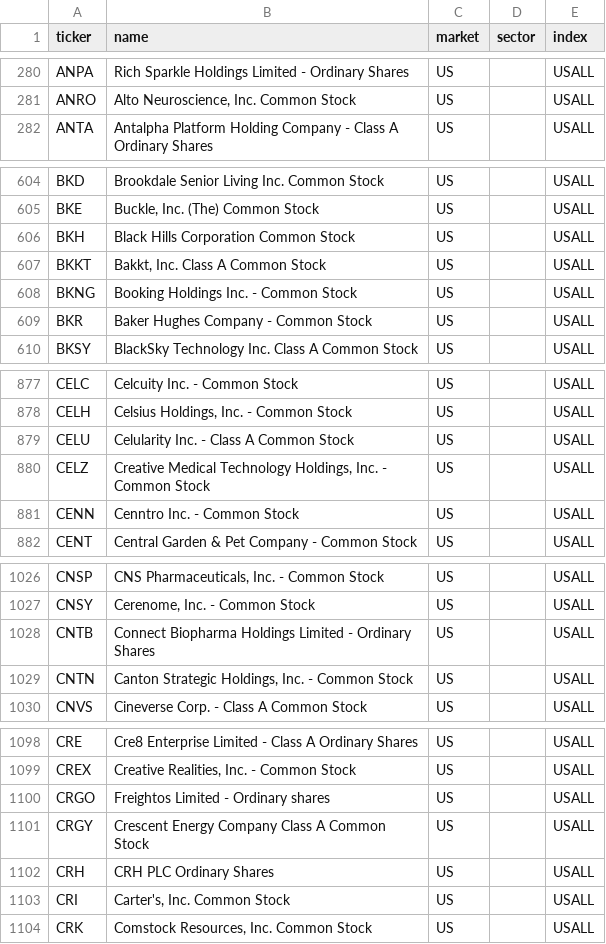
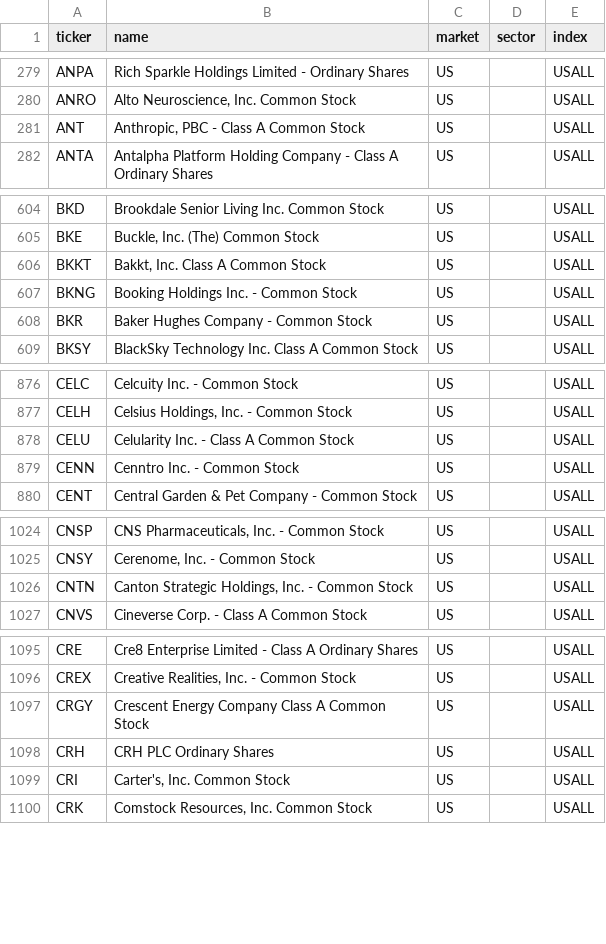
Before and after one commit to patricklinsdell03-dev/Stan-charts-3, a CSV file: cache/universe_USALL.csv, drawn as a sheet; only a part is shown, gaps mark what is left out; removed rows and columns are numbered as before the commit, all else as after; the diff covers the shown part only; the diff names each change by its address in the sheet, - before the commit and + after, or states it on an @@ line.

```diff
--- a/cache/universe_USALL.csv
+++ b/cache/universe_USALL.csv
+row 281: ANT | Anthropic, PBC - Class A Common Stock | US |  | USALL
-row 606: BKH | Black Hills Corporation Common Stock | US |  | USALL
-row 880: CELZ | Creative Medical Technology Holdings, Inc. - Common Stock | US |  | USALL
-row 1028: CNTB | Connect Biopharma Holdings Limited - Ordinary Shares | US |  | USALL
-row 1100: CRGO | Freightos Limited - Ordinary shares | US |  | USALL
```
Also changed, not shown: 15 added rows, 25 removed rows and 5 edited cells elsewhere in this file, cache/sectors.csv, cache/universe_SP400.csv, 7 other files.
